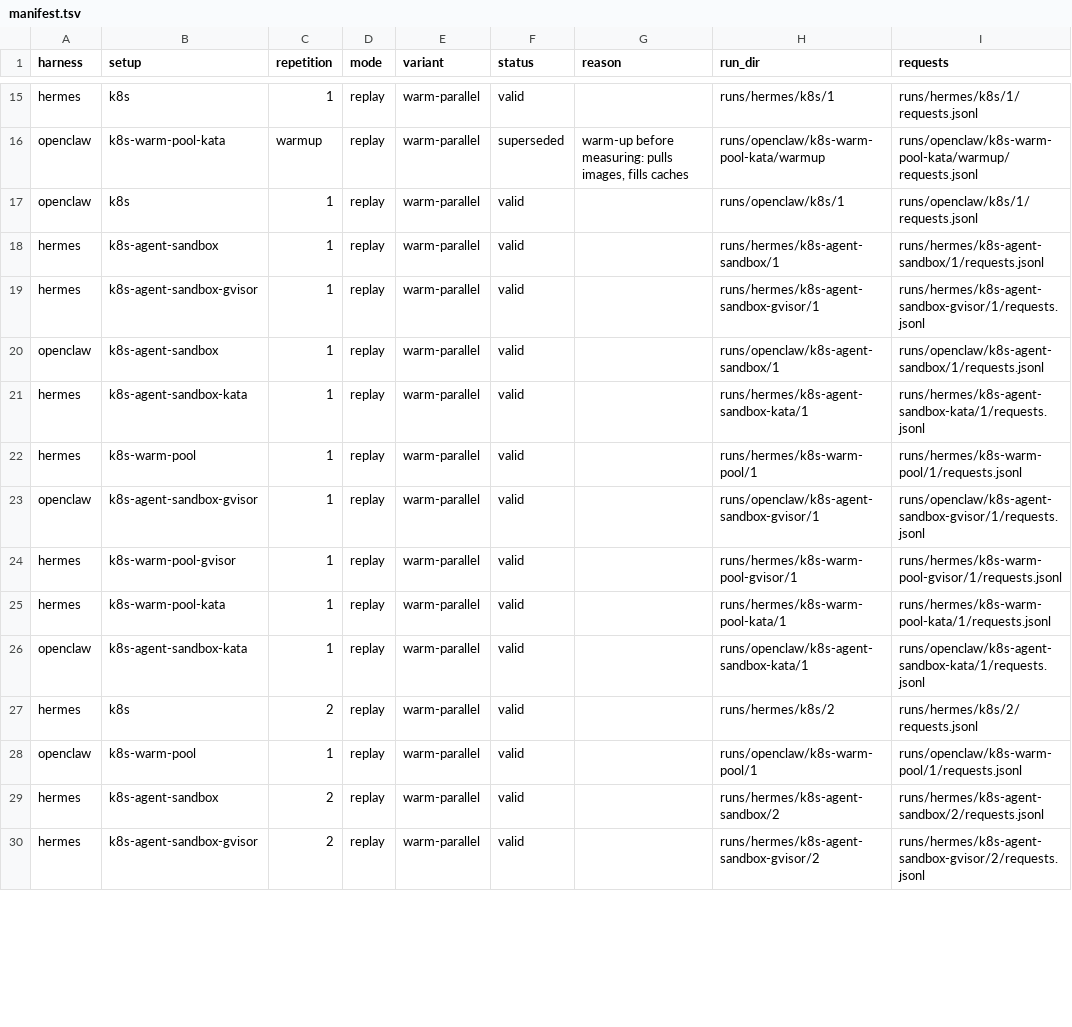
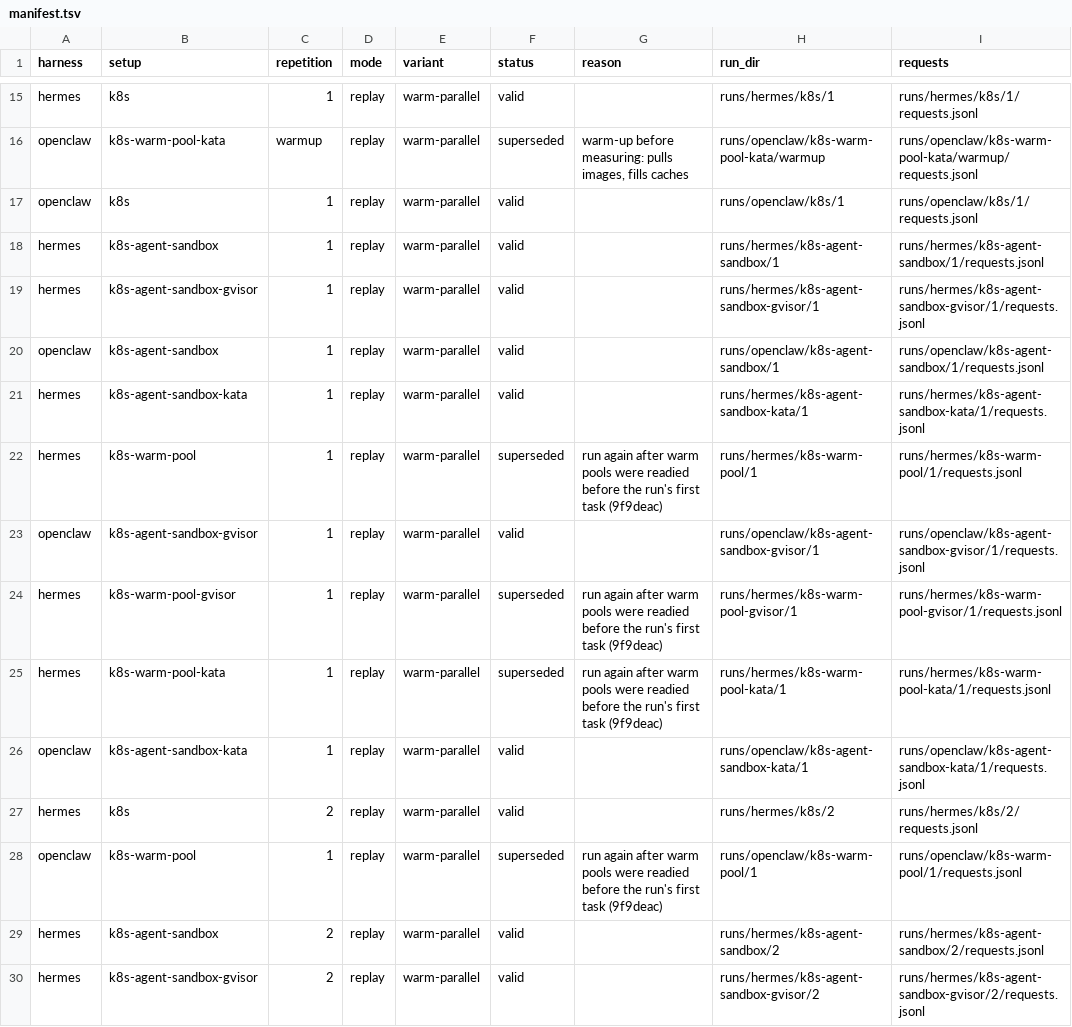
Before and after one commit to hyscale-lab/ARIES, a TSV file: experiments/sandbox/results/20261122-e5-2630v3/manifest.tsv, drawn as a sheet; only a part is shown, gaps mark what is left out; the diff covers the shown part only; the diff names each change by its address in the sheet, - before the commit and + after, or states it on an @@ line.

Commit message:
experiments: supersede the sandbox campaign's warm-pool runs to run them again

```diff
--- a/experiments/sandbox/results/20261122-e5-2630v3/manifest.tsv
+++ b/experiments/sandbox/results/20261122-e5-2630v3/manifest.tsv
-F22 (status): valid
+F22 (status): superseded
-G22 (reason): (empty)
+G22 (reason): run again after warm pools were readied before the run's first task (9f9deac)
-F24:F25 (status): valid
+F24:F25 (status): superseded
-G24:G25 (reason): (empty)
+G24:G25 (reason): run again after warm pools were readied before the run's first task (9f9deac)
-F28 (status): valid
+F28 (status): superseded
-G28 (reason): (empty)
+G28 (reason): run again after warm pools were readied before the run's first task (9f9deac)
```
Also changed, not shown: 52 edited cells elsewhere in this file, 1 other file.
